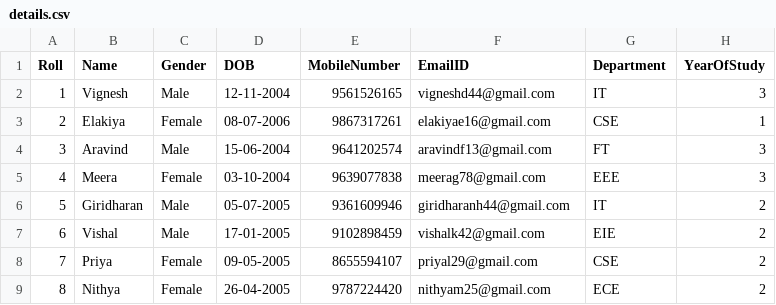
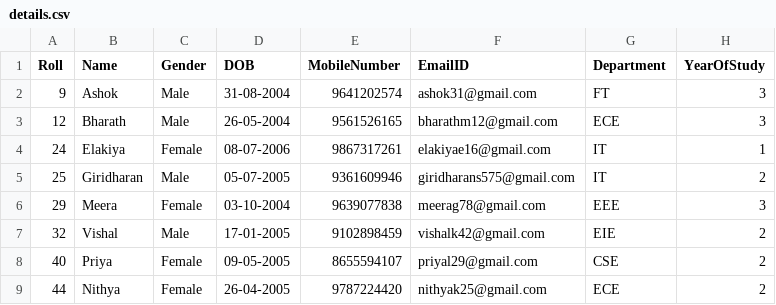
Before and after one commit to GiridharanS1729/student_dbms, a CSV file: csv files/details.csv, drawn as a sheet.

```diff
--- a/csv files/details.csv
+++ b/csv files/details.csv
@@ -1,9 +1,9 @@
 Roll,Name,Gender,DOB,MobileNumber,EmailID,Department,YearOfStudy
-1,Vignesh,Male,12-11-2004,9561526165,vigneshd44@gmail.com,IT,3
-2,Elakiya,Female,08-07-2006,9867317261,elakiyae16@gmail.com,CSE,1
-3,Aravind,Male,15-06-2004,9641202574,aravindf13@gmail.com,FT,3
-4,Meera,Female,03-10-2004,9639077838,meerag78@gmail.com,EEE,3
-5,Giridharan,Male,05-07-2005,9361609946,giridharanh44@gmail.com,IT,2
-6,Vishal,Male,17-01-2005,9102898459,vishalk42@gmail.com,EIE,2
-7,Priya,Female,09-05-2005,8655594107,priyal29@gmail.com,CSE,2
-8,Nithya,Female,26-04-2005,9787224420,nithyam25@gmail.com,ECE,2
+9,Ashok,Male,31-08-2004,9641202574,ashok31@gmail.com,FT,3
+12,Bharath,Male,26-05-2004,9561526165,bharathm12@gmail.com,ECE,3
+24,Elakiya,Female,08-07-2006,9867317261,elakiyae16@gmail.com,IT,1
+25,Giridharan,Male,05-07-2005,9361609946,giridharans575@gmail.com,IT,2
+29,Meera,Female,03-10-2004,9639077838,meerag78@gmail.com,EEE,3
+32,Vishal,Male,17-01-2005,9102898459,vishalk42@gmail.com,EIE,2
+40,Priya,Female,09-05-2005,8655594107,priyal29@gmail.com,CSE,2
+44,Nithya,Female,26-04-2005,9787224420,nithyak25@gmail.com,ECE,2
```
Also changed, not shown: csv files/marks.csv, 7 other files.
